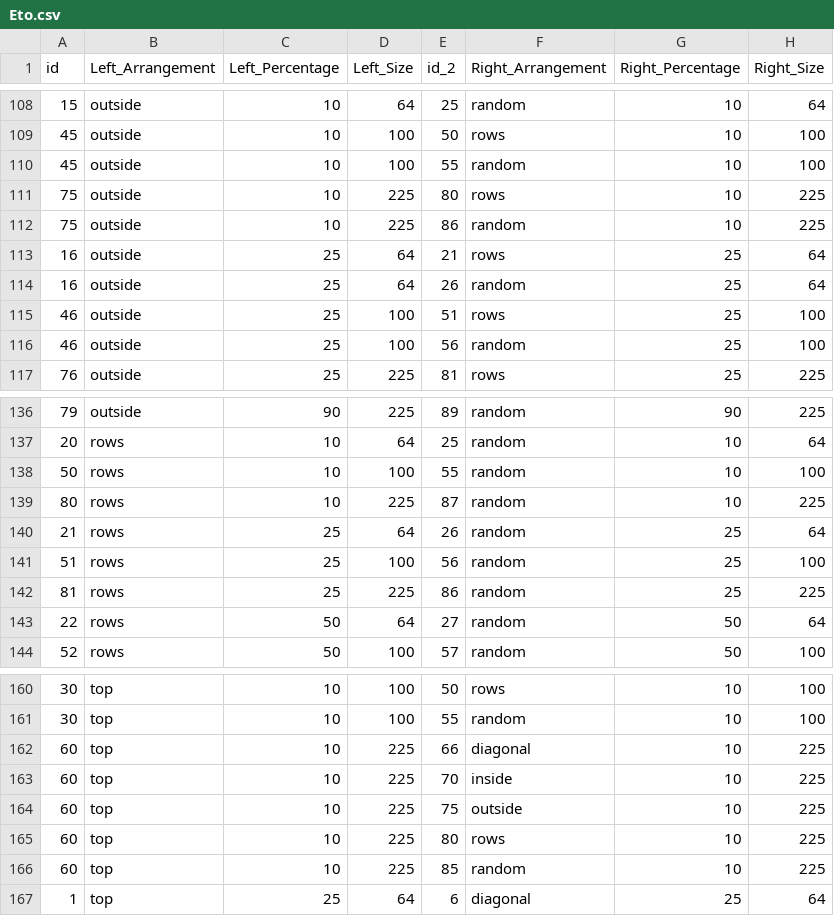
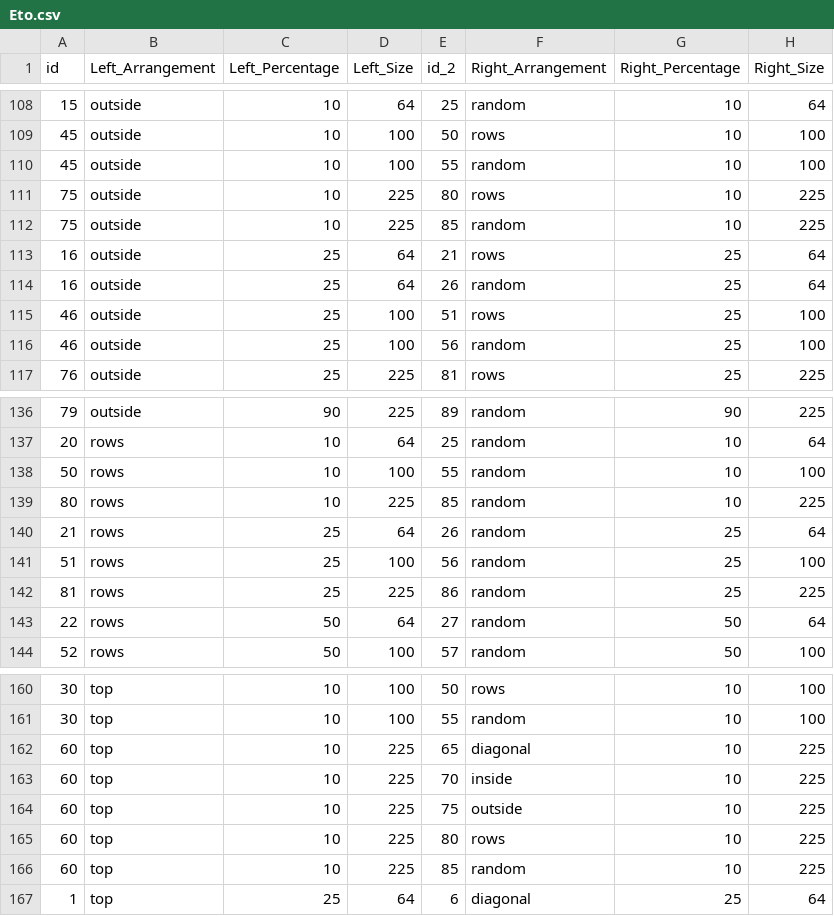
Before and after one commit to Kevin-Hall/gridstudy, a CSV file: public/Eto.csv, drawn as a sheet; only a part is shown, gaps mark what is left out.

```diff
--- a/public/Eto.csv
+++ b/public/Eto.csv
@@ -111,3 +111,3 @@ id,Left_Arrangement,Left_Percentage,Left_Size,id_2,Right_Arrangement,Right_Perce
 75,outside,10,225,80,rows,10,225,
-75,outside,10,225,86,random,10,225,
+75,outside,10,225,85,random,10,225,
 16,outside,25,64,21,rows,25,64,
@@ -138,3 +138,3 @@ id,Left_Arrangement,Left_Percentage,Left_Size,id_2,Right_Arrangement,Right_Perce
 50,rows,10,100,55,random,10,100,
-80,rows,10,225,87,random,10,225,
+80,rows,10,225,85,random,10,225,
 21,rows,25,64,26,random,25,64,
@@ -161,3 +161,3 @@ id,Left_Arrangement,Left_Percentage,Left_Size,id_2,Right_Arrangement,Right_Perce
 30,top,10,100,55,random,10,100,
-60,top,10,225,66,diagonal,10,225,
+60,top,10,225,65,diagonal,10,225,
 60,top,10,225,70,inside,10,225,
```
Also changed, not shown: 3 other files.
